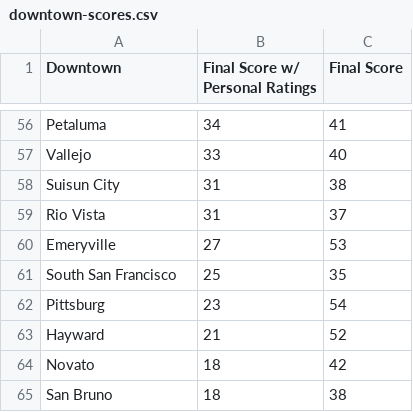
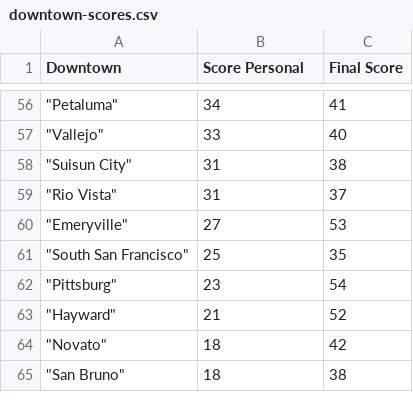
Before and after one commit to brekkies/Bay-Area-Ranker, a CSV file: downtown-scores.csv, drawn as a sheet; only a part is shown, gaps mark what is left out; the diff covers the shown part only; the diff names each change by its address in the sheet, - before the commit and + after, or states it on an @@ line.

```diff
--- a/downtown-scores.csv
+++ b/downtown-scores.csv
-B1: Final Score w/ Personal Ratings
+B1: Score Personal
-A56 (Downtown): Petaluma
+A56 (Downtown): "Petaluma"
-A57 (Downtown): Vallejo
+A57 (Downtown): "Vallejo"
-A58 (Downtown): Suisun City
+A58 (Downtown): "Suisun City"
-A59 (Downtown): Rio Vista
+A59 (Downtown): "Rio Vista"
-A60 (Downtown): Emeryville
+A60 (Downtown): "Emeryville"
-A61 (Downtown): South San Francisco
+A61 (Downtown): "South San Francisco"
-A62 (Downtown): Pittsburg
+A62 (Downtown): "Pittsburg"
-A63 (Downtown): Hayward
+A63 (Downtown): "Hayward"
-A64 (Downtown): Novato
+A64 (Downtown): "Novato"
-A65 (Downtown): San Bruno
+A65 (Downtown): "San Bruno"
```
Also changed, not shown: 54 edited cells elsewhere in this file.
